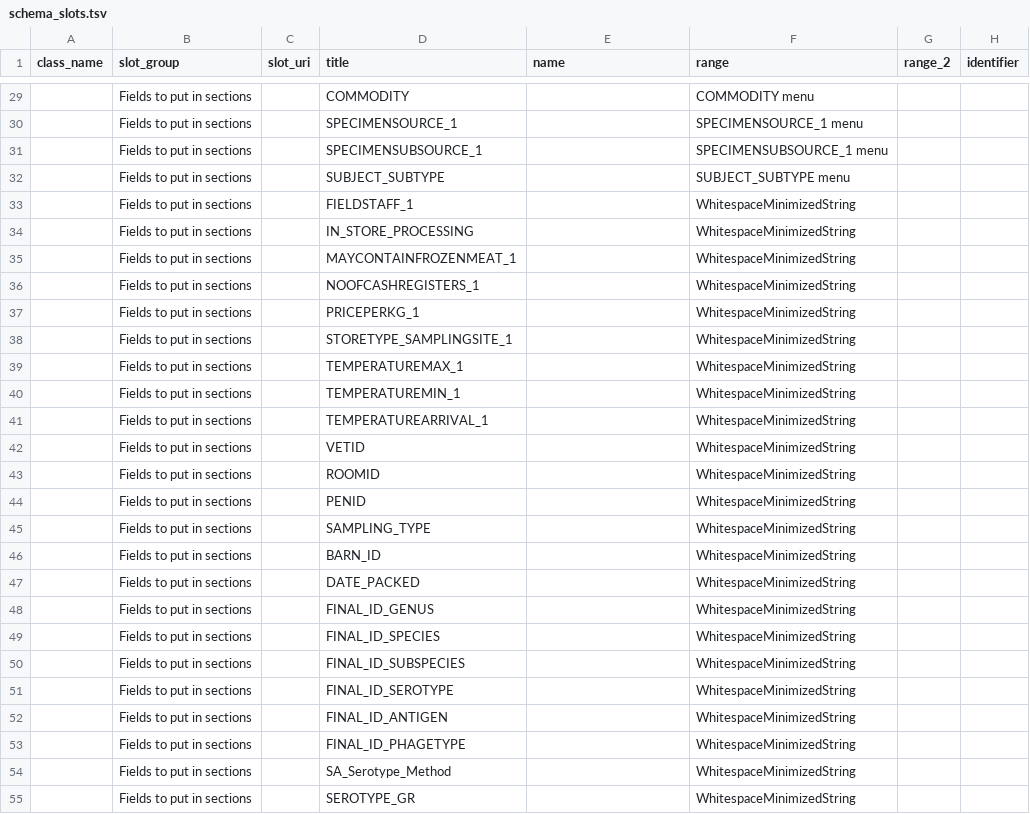
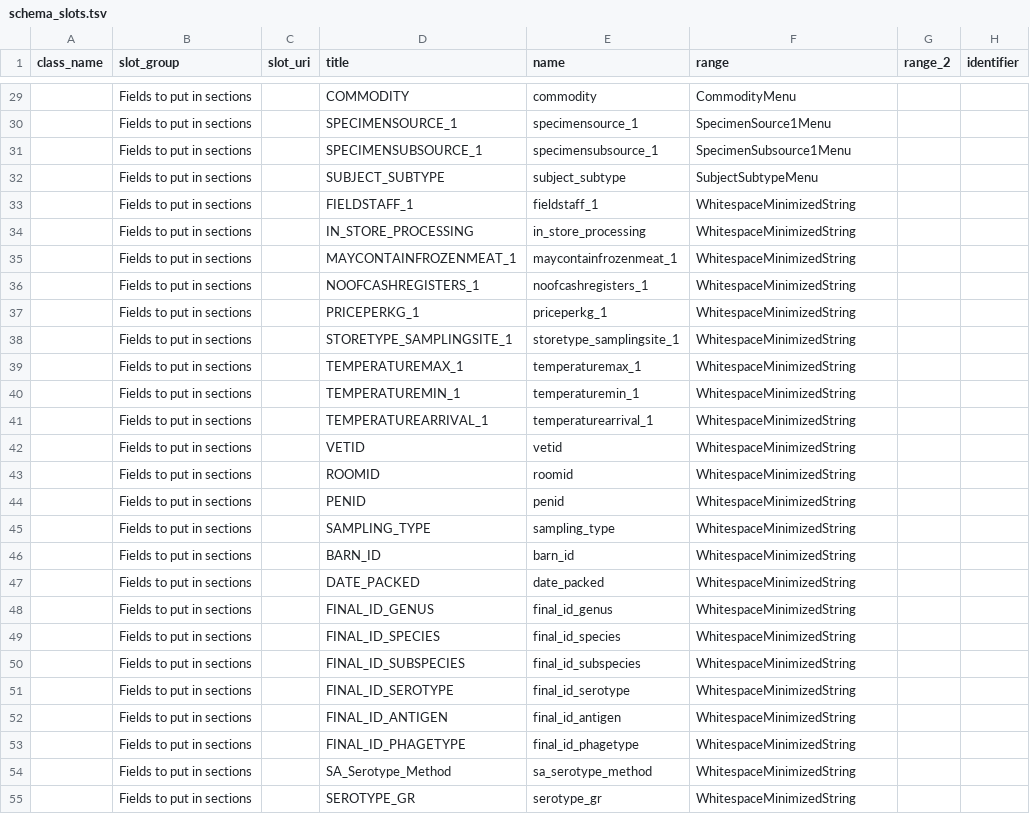
Before and after one commit to cidgoh/DataHarmonizer, a TSV file: web/templates/phac_dexa/schema_slots.tsv, drawn as a sheet; only a part is shown, gaps mark what is left out; the diff covers the shown part only; the diff names each change by its address in the sheet, - before the commit and + after, or states it on an @@ line.

```diff
--- a/web/templates/phac_dexa/schema_slots.tsv
+++ b/web/templates/phac_dexa/schema_slots.tsv
-E29 (name): (empty)
+E29 (name): commodity
-F29 (range): COMMODITY menu
+F29 (range): CommodityMenu
-E30 (name): (empty)
+E30 (name): specimensource_1
-F30 (range): SPECIMENSOURCE_1 menu
+F30 (range): SpecimenSource1Menu
-E31 (name): (empty)
+E31 (name): specimensubsource_1
-F31 (range): SPECIMENSUBSOURCE_1 menu
+F31 (range): SpecimenSubsource1Menu
-E32 (name): (empty)
+E32 (name): subject_subtype
-F32 (range): SUBJECT_SUBTYPE menu
+F32 (range): SubjectSubtypeMenu
-E33 (name): (empty)
+E33 (name): fieldstaff_1
-E34 (name): (empty)
+E34 (name): in_store_processing
-E35 (name): (empty)
+E35 (name): maycontainfrozenmeat_1
-E36 (name): (empty)
+E36 (name): noofcashregisters_1
-E37 (name): (empty)
+E37 (name): priceperkg_1
-E38 (name): (empty)
+E38 (name): storetype_samplingsite_1
-E39 (name): (empty)
+E39 (name): temperaturemax_1
-E40 (name): (empty)
+E40 (name): temperaturemin_1
-E41 (name): (empty)
+E41 (name): temperaturearrival_1
-E42 (name): (empty)
+E42 (name): vetid
-E43 (name): (empty)
+E43 (name): roomid
-E44 (name): (empty)
+E44 (name): penid
-E45 (name): (empty)
+E45 (name): sampling_type
-E46 (name): (empty)
+E46 (name): barn_id
-E47 (name): (empty)
+E47 (name): date_packed
-E48 (name): (empty)
+E48 (name): final_id_genus
-E49 (name): (empty)
+E49 (name): final_id_species
-E50 (name): (empty)
+E50 (name): final_id_subspecies
-E51 (name): (empty)
+E51 (name): final_id_serotype
-E52 (name): (empty)
+E52 (name): final_id_antigen
-E53 (name): (empty)
+E53 (name): final_id_phagetype
-E54 (name): (empty)
+E54 (name): sa_serotype_method
-E55 (name): (empty)
+E55 (name): serotype_gr
```
Also changed, not shown: 131 edited cells elsewhere in this file, 3 other files.
